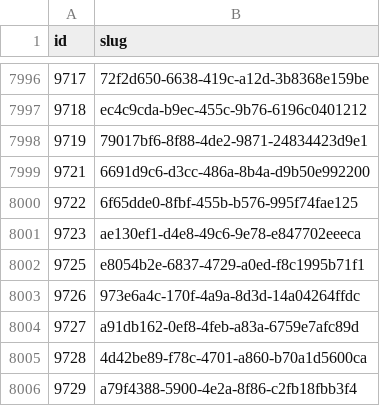
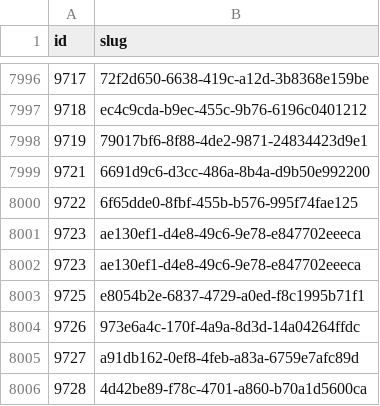
Before and after one commit to miffycs/azuki-elementals-image-fetch, a CSV file: data.csv, drawn as a sheet; only a part is shown, gaps mark what is left out; the shorter side is filled out with more unchanged rows.

```diff
--- a/data.csv
+++ b/data.csv
@@ -8001,2 +8001,3 @@ id,slug
 9723,ae130ef1-d4e8-49c6-9e78-e847702eeeca
+9723,ae130ef1-d4e8-49c6-9e78-e847702eeeca
 9725,e8054b2e-6837-4729-a0ed-f8c1995b71f1
```
Also changed, not shown: 2 other files.
